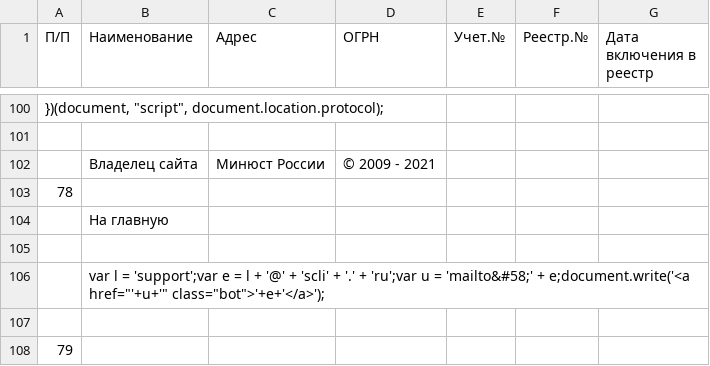
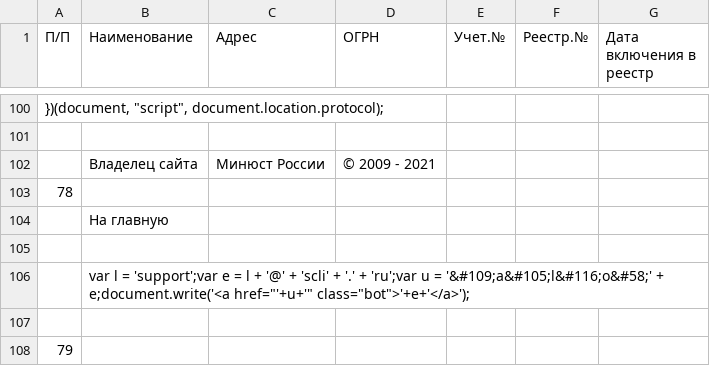
Before and after one commit to IvanProtchenko/inagent_nko, a CSV file: inagent_nko.csv, drawn as a sheet; only a part is shown, gaps mark what is left out; the diff names each change by its address in the sheet, - before the commit and + after, or states it on an @@ line.

Commit message:
auto commit

```diff
--- a/inagent_nko.csv
+++ b/inagent_nko.csv
-B106 (Наименование): …u = 'mailto&#58;' + e;document.write('<a…
+B106 (Наименование): …u = '&#109;a&#105;l&#116;o&#58;' + e;document.write('<a…
```
